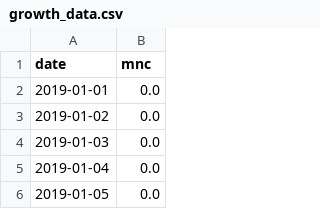
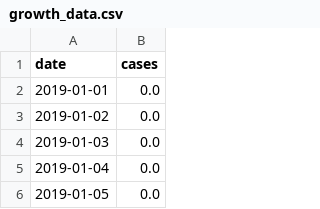
Before and after one commit to scroobiustrip/Datasets, a CSV file: growth_data.csv, drawn as a sheet; only a part is shown.

Commit message:
Update growth_data.csv

```diff
--- a/growth_data.csv
+++ b/growth_data.csv
@@ -1,2 +1,2 @@
-date,mnc
+date,cases
 2019-01-01,0.0
```
